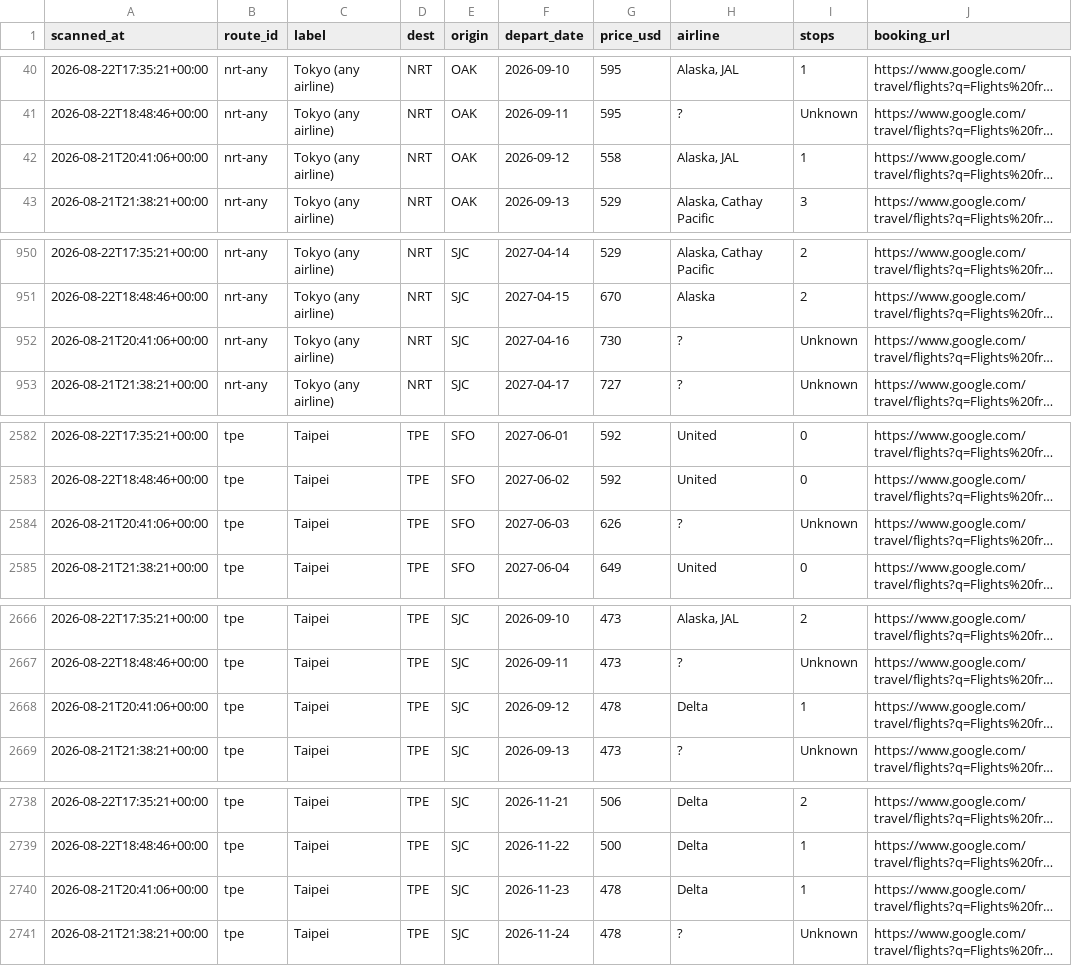
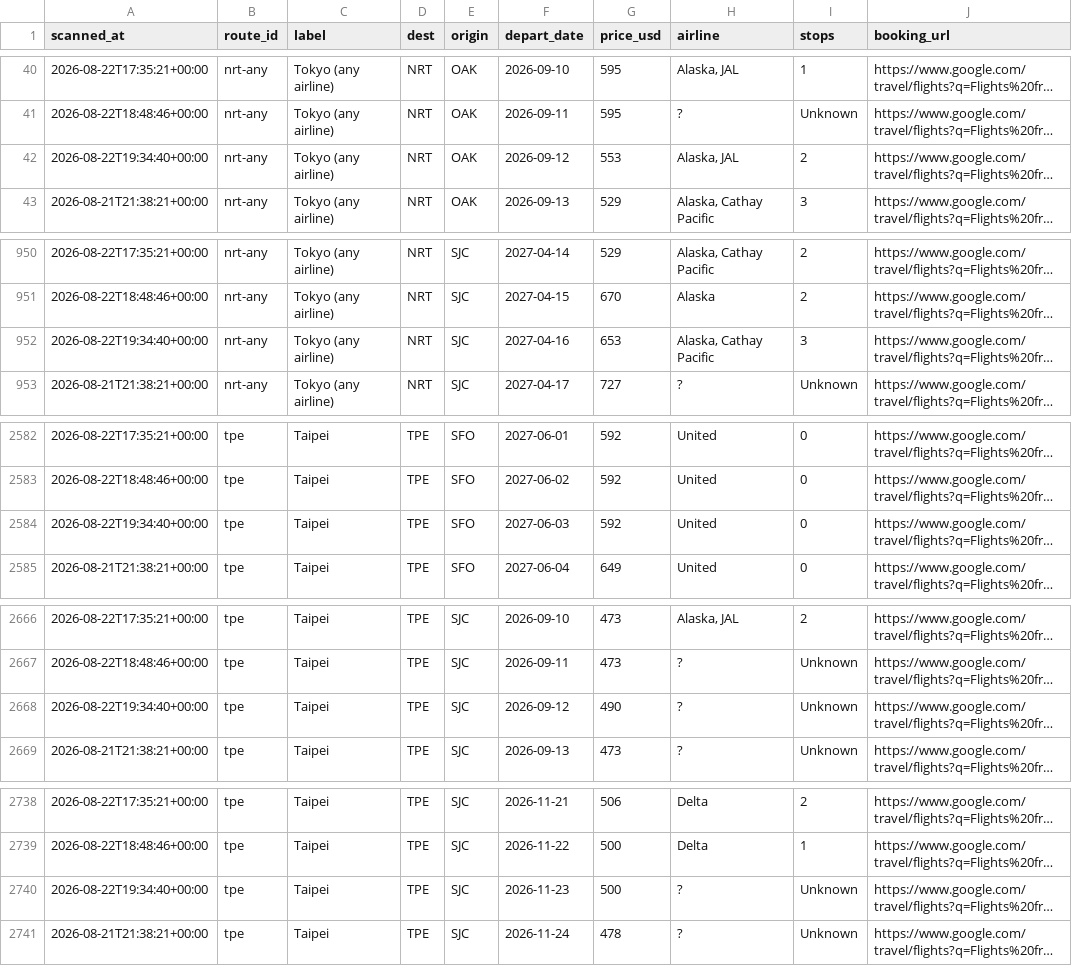
Before and after one commit to vanqd3216-dev/fare-tracker, a CSV file: calendar_latest.csv, drawn as a sheet; only a part is shown, gaps mark what is left out; long unchanged cells end in …; the diff covers the shown part only; the diff names each change by its address in the sheet, - before the commit and + after, or states it on an @@ line.

```diff
--- a/calendar_latest.csv
+++ b/calendar_latest.csv
-A42 (scanned_at): 2026-08-21T20:41:06+00:00
+A42 (scanned_at): 2026-08-22T19:34:40+00:00
-G42 (price_usd): 558
+G42 (price_usd): 553
-I42 (stops): 1
+I42 (stops): 2
-A952 (scanned_at): 2026-08-21T20:41:06+00:00
+A952 (scanned_at): 2026-08-22T19:34:40+00:00
-G952 (price_usd): 730
+G952 (price_usd): 653
-H952 (airline): ?
+H952 (airline): Alaska, Cathay Pacific
-I952 (stops): Unknown
+I952 (stops): 3
-A2584 (scanned_at): 2026-08-21T20:41:06+00:00
+A2584 (scanned_at): 2026-08-22T19:34:40+00:00
-G2584 (price_usd): 626
+G2584 (price_usd): 592
-H2584 (airline): ?
+H2584 (airline): United
-I2584 (stops): Unknown
+I2584 (stops): 0
-A2668 (scanned_at): 2026-08-21T20:41:06+00:00
+A2668 (scanned_at): 2026-08-22T19:34:40+00:00
-G2668 (price_usd): 478
+G2668 (price_usd): 490
-H2668 (airline): Delta
+H2668 (airline): ?
-I2668 (stops): 1
+I2668 (stops): Unknown
-A2740 (scanned_at): 2026-08-21T20:41:06+00:00
+A2740 (scanned_at): 2026-08-22T19:34:40+00:00
-G2740 (price_usd): 478
+G2740 (price_usd): 500
-H2740 (airline): Delta
+H2740 (airline): ?
-I2740 (stops): 1
+I2740 (stops): Unknown
```
Also changed, not shown: 174 edited cells elsewhere in this file.
